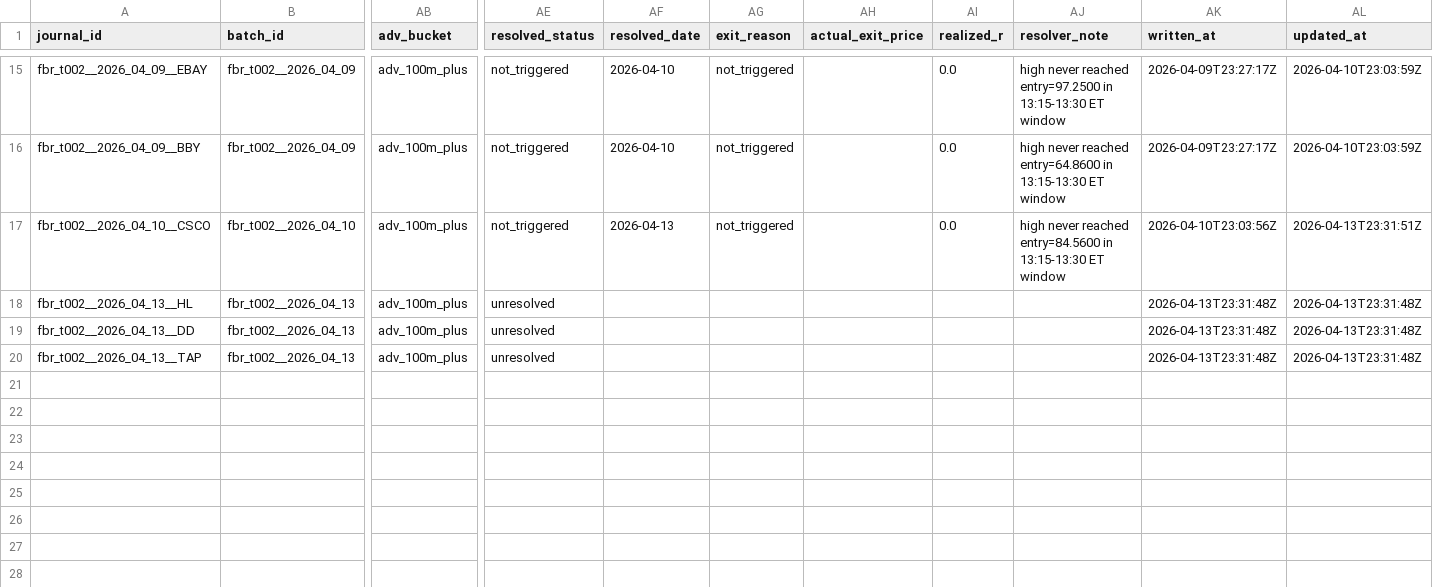
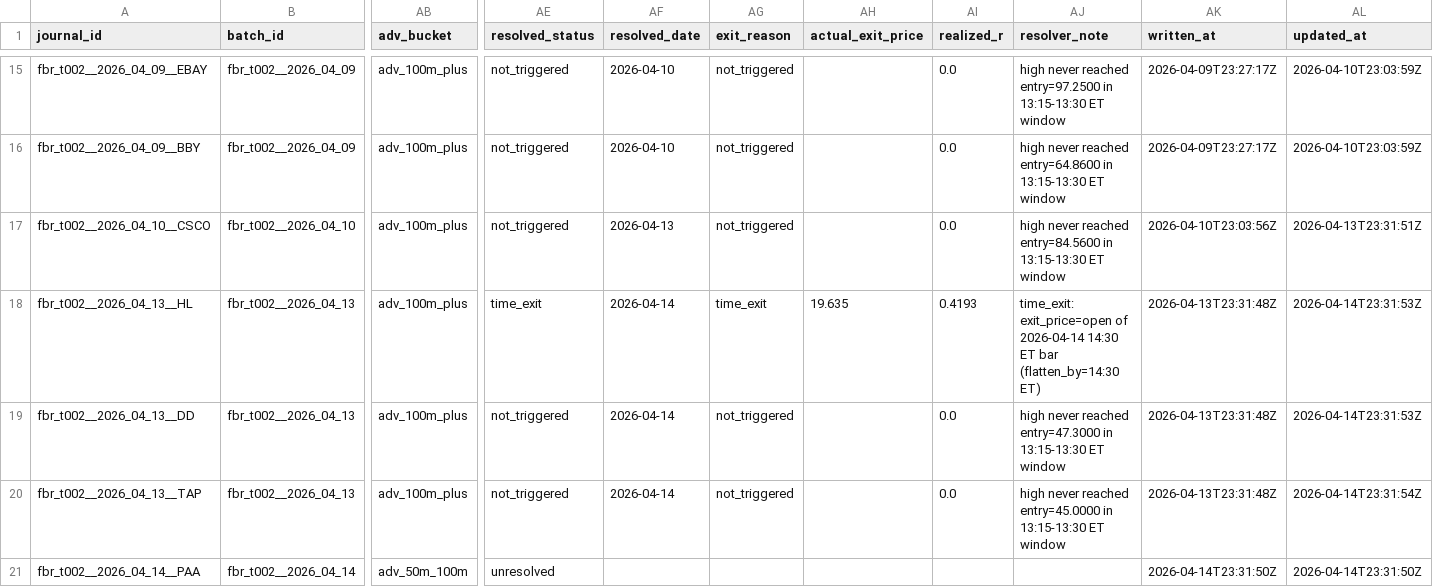
Before and after one commit to algoAIassistant/intraday_trading, a CSV file: 2_0_agent_engineering/engineering_trade_journal/canonical_trade_journal_v1.csv, drawn as a sheet; only a part is shown, gaps mark what is left out; rows hold the shown columns only; the diff names each change by its address in the sheet, - before the commit and + after, or states it on an @@ line.

```diff
--- a/2_0_agent_engineering/engineering_trade_journal/canonical_trade_journal_v1.csv
+++ b/2_0_agent_engineering/engineering_trade_journal/canonical_trade_journal_v1.csv
-AE18 (resolved_status): unresolved
+AE18 (resolved_status): time_exit
-AF18:AF20 (resolved_date): (empty)
+AF18:AF20 (resolved_date): 2026-04-14
-AG18 (exit_reason): (empty)
+AG18 (exit_reason): time_exit
-AH18 (actual_exit_price): (empty)
+AH18 (actual_exit_price): 19.635
-AI18 (realized_r): (empty)
+AI18 (realized_r): 0.4193
-AJ18 (resolver_note): (empty)
+AJ18 (resolver_note): time_exit: exit_price=open of 2026-04-14 14:30 ET bar (flatten_by=14:30 ET)
-AL18:AL19 (updated_at): 2026-04-13T23:31:48Z
+AL18:AL19 (updated_at): 2026-04-14T23:31:53Z
-AE19:AE20 (resolved_status): unresolved
+AE19:AE20 (resolved_status): not_triggered
-AG19:AG20 (exit_reason): (empty)
+AG19:AG20 (exit_reason): not_triggered
-AI19:AI20 (realized_r): (empty)
+AI19:AI20 (realized_r): 0.0
-AJ19 (resolver_note): (empty)
+AJ19 (resolver_note): high never reached entry=47.3000 in 13:15-13:30 ET window
-AJ20 (resolver_note): (empty)
+AJ20 (resolver_note): high never reached entry=45.0000 in 13:15-13:30 ET window
-AL20 (updated_at): 2026-04-13T23:31:48Z
+AL20 (updated_at): 2026-04-14T23:31:54Z
+row 21: fbr_t002__2026_04_14__PAA | fbr_t002__2026_04_14 | adv_50m_100m | unresolved |  |  |  |  |  | 2026-04-14T23:31:50Z | 2026-04-14T23:31:50Z
```
